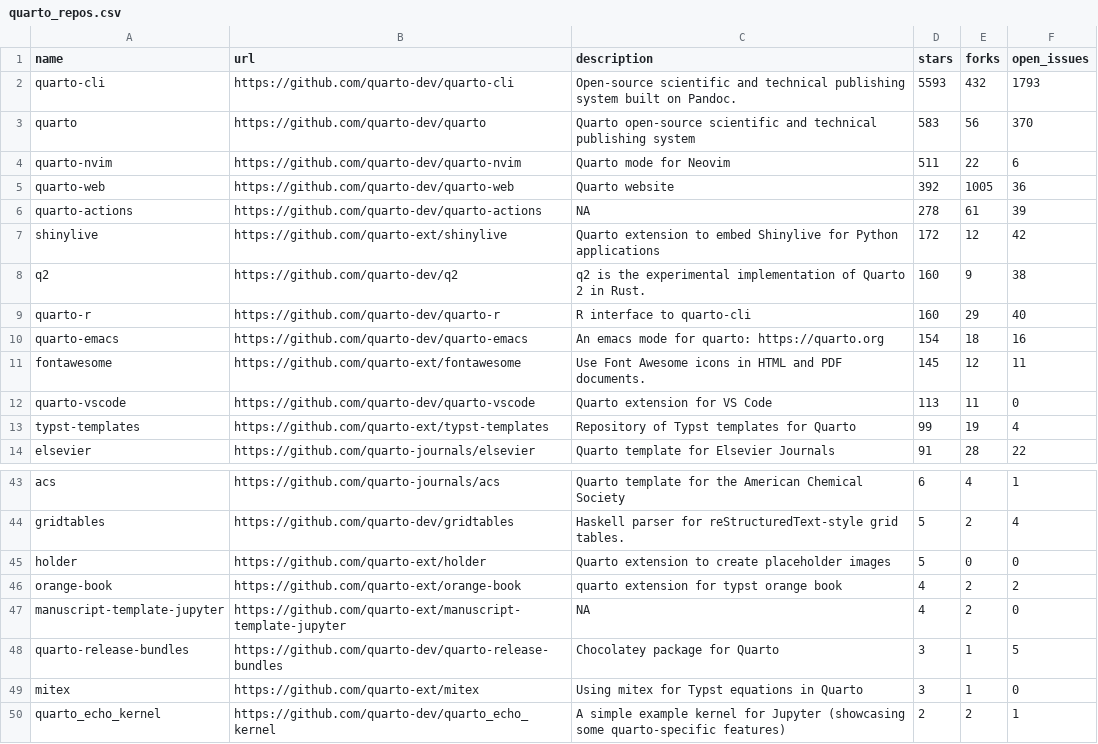
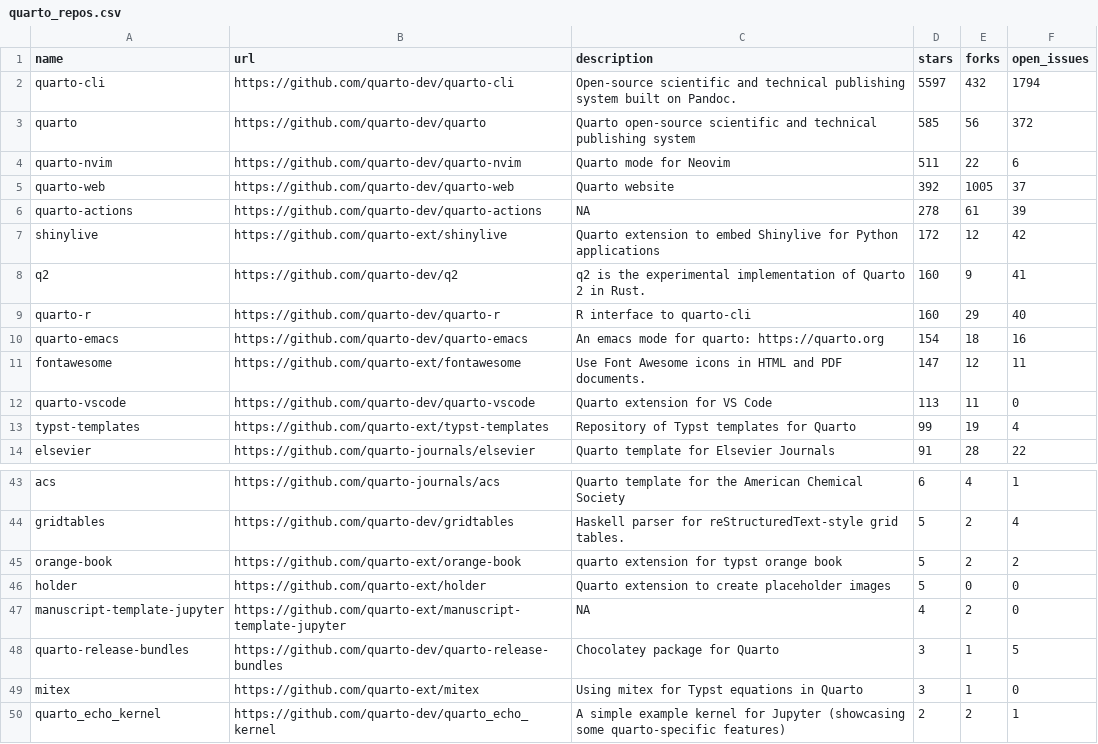
Before and after one commit to t-emery/github_actions_in_R_test, a CSV file: 01-monitoring-quarto-repos/quarto_repos.csv, drawn as a sheet; only a part is shown, gaps mark what is left out.

```diff
--- a/01-monitoring-quarto-repos/quarto_repos.csv
+++ b/01-monitoring-quarto-repos/quarto_repos.csv
@@ -1,12 +1,12 @@
 name,url,description,stars,forks,open_issues
-quarto-cli,https://github.com/quarto-dev/quarto-cli,Open-source scientific and technical publishing system built on Pandoc.,5593,432,1793
-quarto,https://github.com/quarto-dev/quarto,Quarto open-source scientific and technical publishing system,583,56,370
+quarto-cli,https://github.com/quarto-dev/quarto-cli,Open-source scientific and technical publishing system built on Pandoc.,5597,432,1794
+quarto,https://github.com/quarto-dev/quarto,Quarto open-source scientific and technical publishing system,585,56,372
 quarto-nvim,https://github.com/quarto-dev/quarto-nvim,Quarto mode for Neovim,511,22,6
-quarto-web,https://github.com/quarto-dev/quarto-web,Quarto website,392,1005,36
+quarto-web,https://github.com/quarto-dev/quarto-web,Quarto website,392,1005,37
 quarto-actions,https://github.com/quarto-dev/quarto-actions,NA,278,61,39
 shinylive,https://github.com/quarto-ext/shinylive,Quarto extension to embed Shinylive for Python applications,172,12,42
-q2,https://github.com/quarto-dev/q2,q2 is the experimental implementation of Quarto 2 in Rust.,160,9,38
+q2,https://github.com/quarto-dev/q2,q2 is the experimental implementation of Quarto 2 in Rust.,160,9,41
 quarto-r,https://github.com/quarto-dev/quarto-r,R interface to quarto-cli,160,29,40
 quarto-emacs,https://github.com/quarto-dev/quarto-emacs,An emacs mode for quarto: https://quarto.org,154,18,16
-fontawesome,https://github.com/quarto-ext/fontawesome,Use Font Awesome icons in HTML and PDF documents.,145,12,11
+fontawesome,https://github.com/quarto-ext/fontawesome,Use Font Awesome icons in HTML and PDF documents.,147,12,11
 quarto-vscode,https://github.com/quarto-dev/quarto-vscode,Quarto extension for VS Code,113,11,0
@@ -44,4 +44,4 @@ acs,https://github.com/quarto-journals/acs,Quarto template for the American Chem
 gridtables,https://github.com/quarto-dev/gridtables,Haskell parser for reStructuredText-style grid tables.,5,2,4
+orange-book,https://github.com/quarto-ext/orange-book,quarto extension for typst orange book,5,2,2
 holder,https://github.com/quarto-ext/holder,Quarto extension to create placeholder images,5,0,0
-orange-book,https://github.com/quarto-ext/orange-book,quarto extension for typst orange book,4,2,2
 manuscript-template-jupyter,https://github.com/quarto-ext/manuscript-template-jupyter,NA,4,2,0
```
Also changed, not shown: 1 other file.
